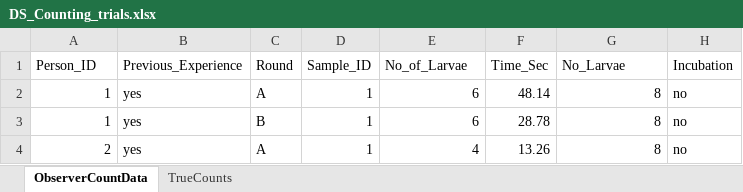
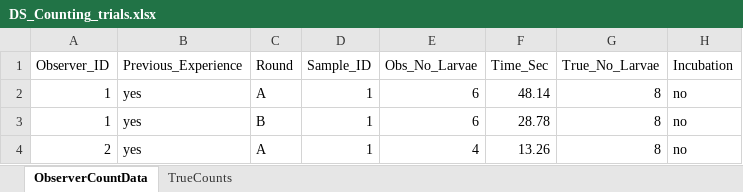
Before and after one commit to nrode/Y2023.LarvCount, an Excel workbook: data/raw_data/DS_Counting_trials.xlsx, sheet ObserverCountData, drawn as a sheet; only a part is shown; values as stored, in another font and other column widths than the file's, no borders; the diff names each change by its address in the sheet, - before the commit and + after, or states it on an @@ line.

```diff
--- a/data/raw_data/DS_Counting_trials.xlsx (sheet ObserverCountData)
+++ b/data/raw_data/DS_Counting_trials.xlsx (sheet ObserverCountData)
-A1: Person_ID
+A1: Observer_ID
-E1: No_of_Larvae
+E1: Obs_No_Larvae
-G1: No_Larvae
+G1: True_No_Larvae
```
Also changed, not shown: sheet TrueCounts.
